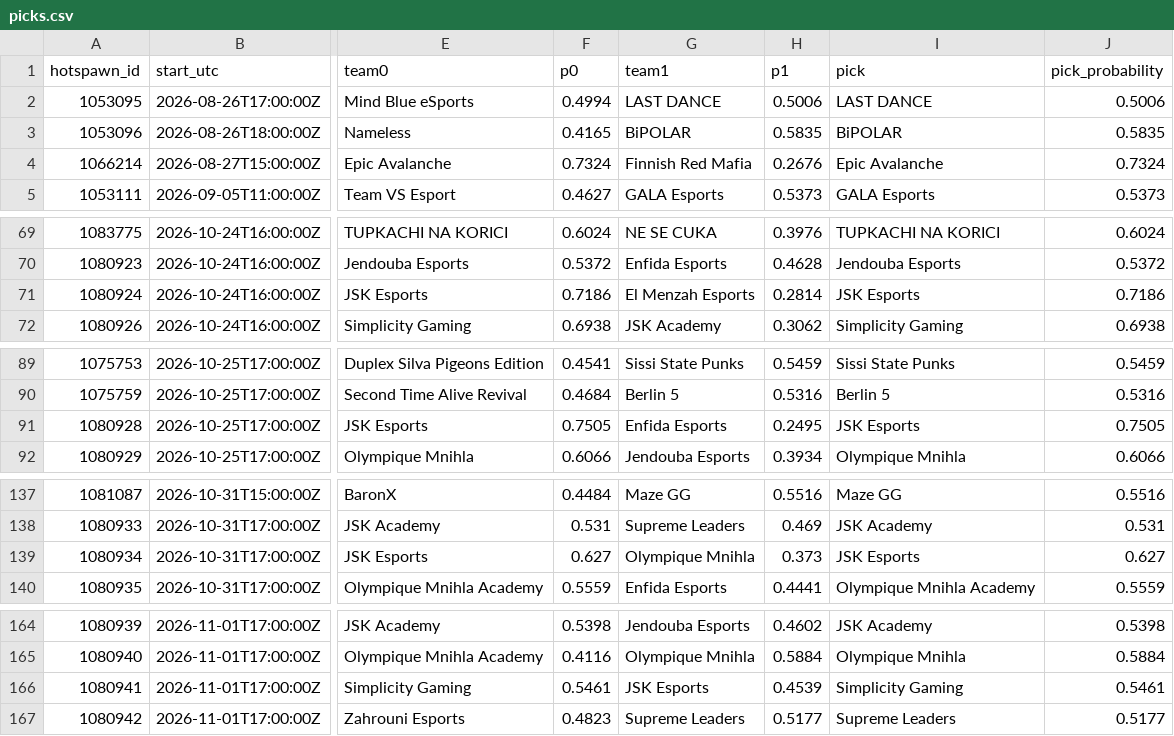
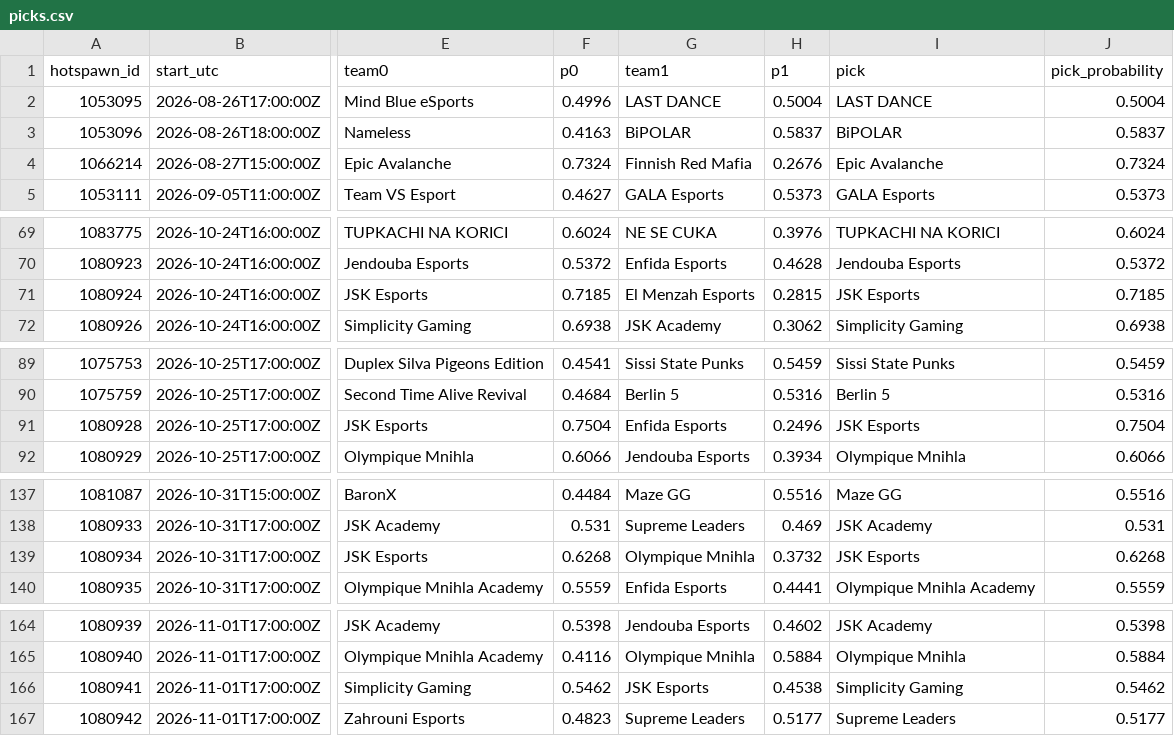
Before and after one commit to karagemop466-tech/LOLHOTSPAWN1, a CSV file: data/picks.csv, drawn as a sheet; only a part is shown, gaps mark what is left out; the diff covers the shown part only; the diff names each change by its address in the sheet, - before the commit and + after, or states it on an @@ line.

```diff
--- a/data/picks.csv
+++ b/data/picks.csv
-F2 (p0): 0.4994
+F2 (p0): 0.4996
-H2 (p1): 0.5006
+H2 (p1): 0.5004
-J2 (pick_probability): 0.5006
+J2 (pick_probability): 0.5004
-F3 (p0): 0.4165
+F3 (p0): 0.4163
-H3 (p1): 0.5835
+H3 (p1): 0.5837
-J3 (pick_probability): 0.5835
+J3 (pick_probability): 0.5837
-F71 (p0): 0.7186
+F71 (p0): 0.7185
-H71 (p1): 0.2814
+H71 (p1): 0.2815
-J71 (pick_probability): 0.7186
+J71 (pick_probability): 0.7185
-F91 (p0): 0.7505
+F91 (p0): 0.7504
-H91 (p1): 0.2495
+H91 (p1): 0.2496
-J91 (pick_probability): 0.7505
+J91 (pick_probability): 0.7504
-F139 (p0): 0.627
+F139 (p0): 0.6268
-H139 (p1): 0.373
+H139 (p1): 0.3732
-J139 (pick_probability): 0.627
+J139 (pick_probability): 0.6268
-F166 (p0): 0.5461
+F166 (p0): 0.5462
-H166 (p1): 0.4539
+H166 (p1): 0.4538
-J166 (pick_probability): 0.5461
+J166 (pick_probability): 0.5462
```
Also changed, not shown: 3 edited cells elsewhere in this file, 32 other files.
